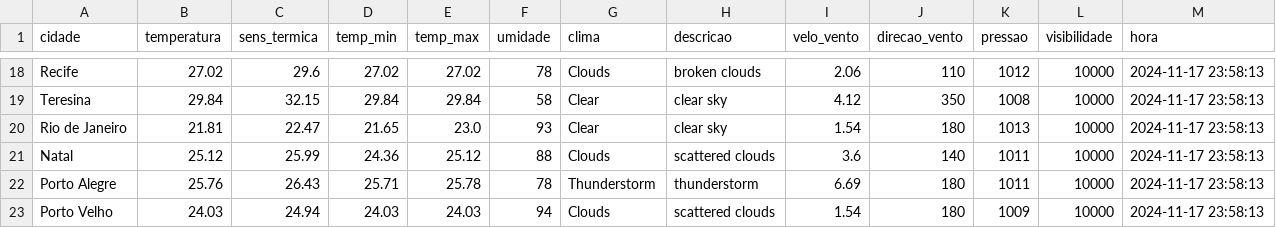
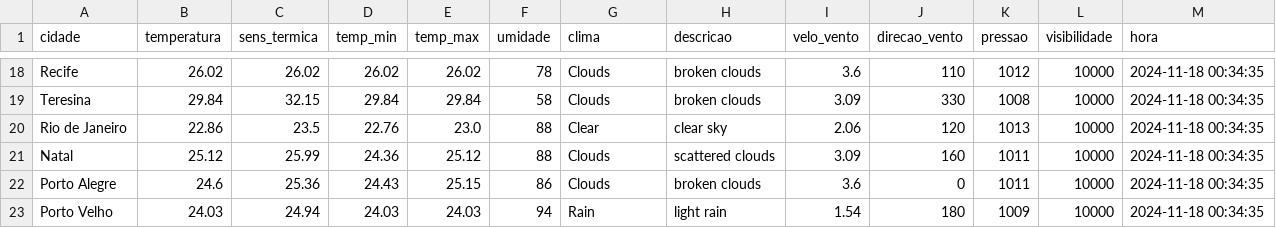
Before and after one commit to ThFenrir/integradorClimaDados, a CSV file: dados_clima_recente.csv, drawn as a sheet; only a part is shown, gaps mark what is left out; the diff covers the shown part only; the diff names each change by its address in the sheet, - before the commit and + after, or states it on an @@ line.

```diff
--- a/dados_clima_recente.csv
+++ b/dados_clima_recente.csv
-B18 (temperatura): 27.02
+B18 (temperatura): 26.02
-C18 (sens_termica): 29.6
+C18 (sens_termica): 26.02
-D18 (temp_min): 27.02
+D18 (temp_min): 26.02
-E18 (temp_max): 27.02
+E18 (temp_max): 26.02
-I18 (velo_vento): 2.06
+I18 (velo_vento): 3.6
-M18:M23 (hora): 2024-11-17 23:58:13
+M18:M23 (hora): 2024-11-18 00:34:35
-G19 (clima): Clear
+G19 (clima): Clouds
-H19 (descricao): clear sky
+H19 (descricao): broken clouds
-I19 (velo_vento): 4.12
+I19 (velo_vento): 3.09
-J19 (direcao_vento): 350
+J19 (direcao_vento): 330
-B20 (temperatura): 21.81
+B20 (temperatura): 22.86
-C20 (sens_termica): 22.47
+C20 (sens_termica): 23.5
-D20 (temp_min): 21.65
+D20 (temp_min): 22.76
-F20 (umidade): 93
+F20 (umidade): 88
-I20 (velo_vento): 1.54
+I20 (velo_vento): 2.06
-J20 (direcao_vento): 180
+J20 (direcao_vento): 120
-I21 (velo_vento): 3.6
+I21 (velo_vento): 3.09
-J21 (direcao_vento): 140
+J21 (direcao_vento): 160
-B22 (temperatura): 25.76
+B22 (temperatura): 24.6
-C22 (sens_termica): 26.43
+C22 (sens_termica): 25.36
-D22 (temp_min): 25.71
+D22 (temp_min): 24.43
-E22 (temp_max): 25.78
+E22 (temp_max): 25.15
-F22 (umidade): 78
+F22 (umidade): 86
-G22 (clima): Thunderstorm
+G22 (clima): Clouds
-H22 (descricao): thunderstorm
+H22 (descricao): broken clouds
-I22 (velo_vento): 6.69
+I22 (velo_vento): 3.6
-J22 (direcao_vento): 180
+J22 (direcao_vento): 0
-G23 (clima): Clouds
+G23 (clima): Rain
-H23 (descricao): scattered clouds
+H23 (descricao): light rain
```
Also changed, not shown: 100 edited cells elsewhere in this file.
